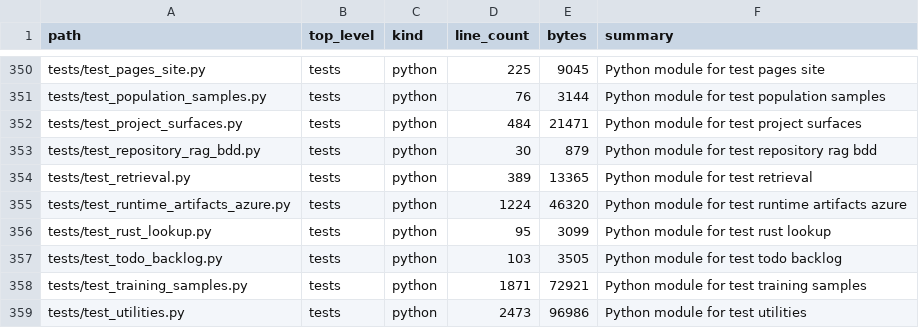
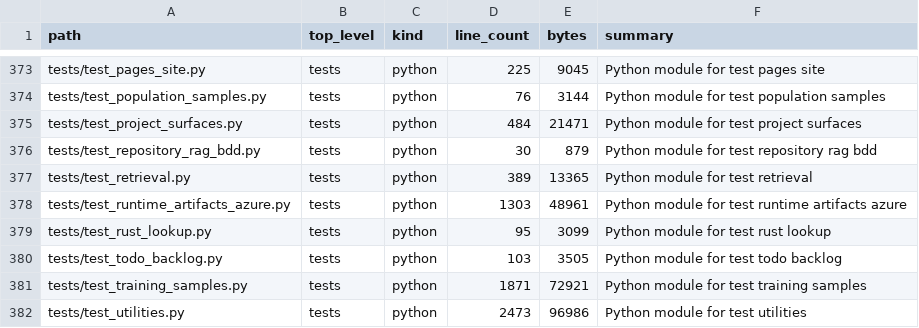
Before and after one commit to realagiorganization/dspy_rag_in_repo_docs_and_impl1, a CSV file: FILES.csv, drawn as a sheet; only a part is shown, gaps mark what is left out; the diff covers the shown part only.

```diff
--- a/FILES.csv
+++ b/FILES.csv
@@ -354,3 +377,3 @@ tests/test_repository_rag_bdd.py,tests,python,30,879,Python module for test repo
 tests/test_retrieval.py,tests,python,389,13365,Python module for test retrieval
-tests/test_runtime_artifacts_azure.py,tests,python,1224,46320,Python module for test runtime artifacts azure
+tests/test_runtime_artifacts_azure.py,tests,python,1303,48961,Python module for test runtime artifacts azure
 tests/test_rust_lookup.py,tests,python,95,3099,Python module for test rust lookup
```
Also changed, not shown: 23 added rows and 13 edited cells elsewhere in this file, 11 other files.
